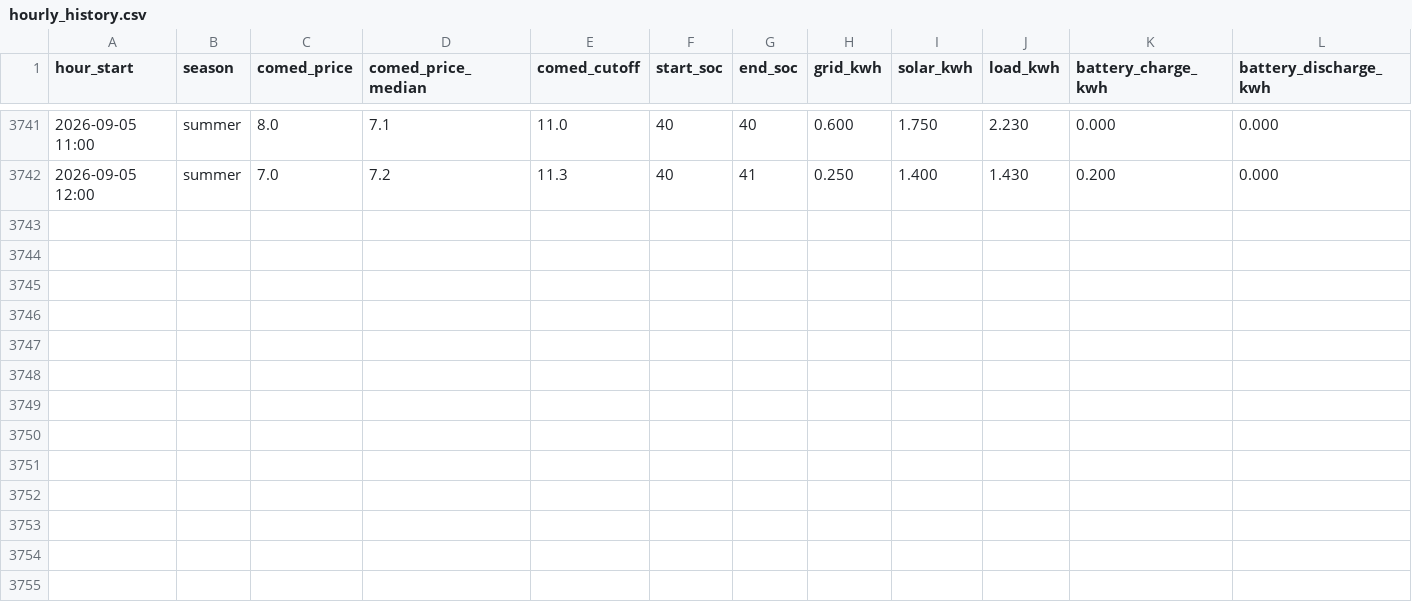
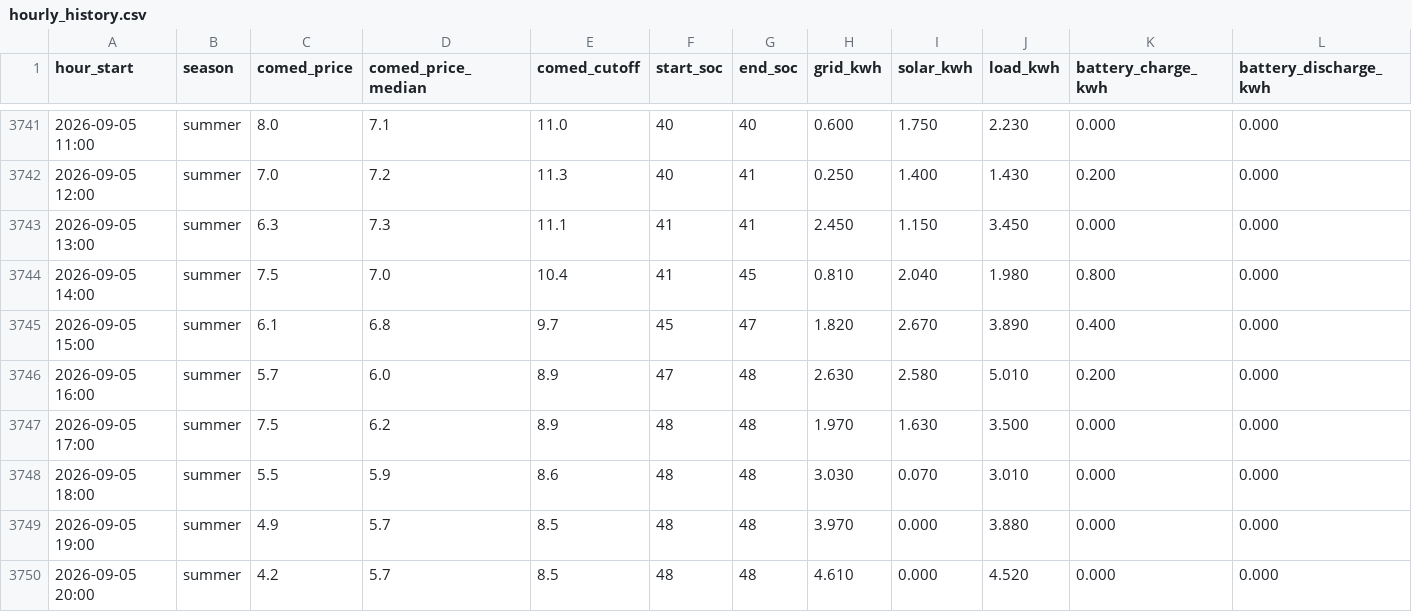
Before and after one commit to vosslab/battery-control, a CSV file: data/hourly_history.csv, drawn as a sheet; only a part is shown, gaps mark what is left out; rows hold the shown columns only; the diff names each change by its address in the sheet, - before the commit and + after, or states it on an @@ line.

Commit message:
Add 8 hourly data rows through 2026-09-05 20:00

```diff
--- a/data/hourly_history.csv
+++ b/data/hourly_history.csv
+row 3743: 2026-09-05 13:00 | summer | 6.3 | 7.3 | 11.1 | 41 | 41 | 2.450 | 1.150 | 3.450 | 0.000 | 0.000
+row 3744: 2026-09-05 14:00 | summer | 7.5 | 7.0 | 10.4 | 41 | 45 | 0.810 | 2.040 | 1.980 | 0.800 | 0.000
+row 3745: 2026-09-05 15:00 | summer | 6.1 | 6.8 | 9.7 | 45 | 47 | 1.820 | 2.670 | 3.890 | 0.400 | 0.000
+row 3746: 2026-09-05 16:00 | summer | 5.7 | 6.0 | 8.9 | 47 | 48 | 2.630 | 2.580 | 5.010 | 0.200 | 0.000
+row 3747: 2026-09-05 17:00 | summer | 7.5 | 6.2 | 8.9 | 48 | 48 | 1.970 | 1.630 | 3.500 | 0.000 | 0.000
+row 3748: 2026-09-05 18:00 | summer | 5.5 | 5.9 | 8.6 | 48 | 48 | 3.030 | 0.070 | 3.010 | 0.000 | 0.000
+row 3749: 2026-09-05 19:00 | summer | 4.9 | 5.7 | 8.5 | 48 | 48 | 3.970 | 0.000 | 3.880 | 0.000 | 0.000
+row 3750: 2026-09-05 20:00 | summer | 4.2 | 5.7 | 8.5 | 48 | 48 | 4.610 | 0.000 | 4.520 | 0.000 | 0.000
```
